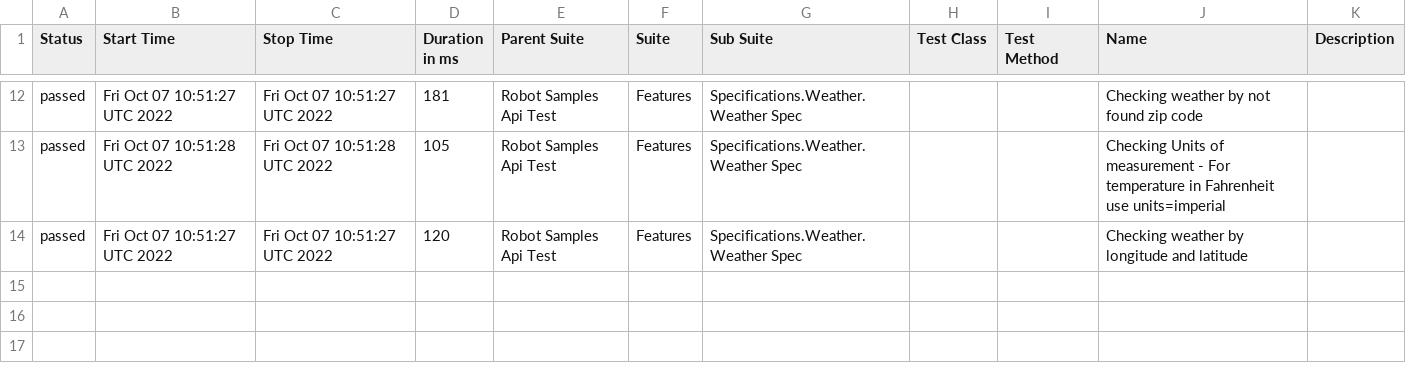
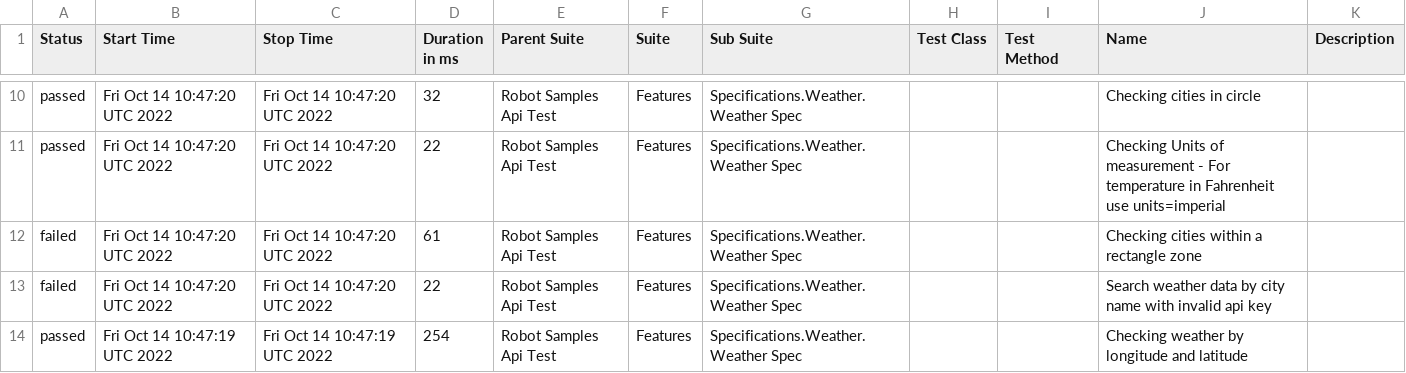
Before and after one commit to reinaldorossetti/robot_samples_api_test, a CSV file: allure-results/data/suites.csv, drawn as a sheet; only a part is shown, gaps mark what is left out; the diff covers the shown part only.

```diff
--- a/allure-results/data/suites.csv
+++ b/allure-results/data/suites.csv
@@ -12,3 +10,5 @@
-"passed","Fri Oct 07 10:51:27 UTC 2022","Fri Oct 07 10:51:27 UTC 2022","181","Robot Samples Api Test","Features","Specifications.Weather.Weather Spec","","","Checking weather by not found zip code",""
-"passed","Fri Oct 07 10:51:28 UTC 2022","Fri Oct 07 10:51:28 UTC 2022","105","Robot Samples Api Test","Features","Specifications.Weather.Weather Spec","","","Checking Units of measurement - For temperature in Fahrenheit use units=imperial",""
-"passed","Fri Oct 07 10:51:27 UTC 2022","Fri Oct 07 10:51:27 UTC 2022","120","Robot Samples Api Test","Features","Specifications.Weather.Weather Spec","","","Checking weather by longitude and latitude",""
+"passed","Fri Oct 14 10:47:20 UTC 2022","Fri Oct 14 10:47:20 UTC 2022","32","Robot Samples Api Test","Features","Specifications.Weather.Weather Spec","","","Checking cities in circle",""
+"passed","Fri Oct 14 10:47:20 UTC 2022","Fri Oct 14 10:47:20 UTC 2022","22","Robot Samples Api Test","Features","Specifications.Weather.Weather Spec","","","Checking Units of measurement - For temperature in Fahrenheit use units=imperial",""
+"failed","Fri Oct 14 10:47:20 UTC 2022","Fri Oct 14 10:47:20 UTC 2022","61","Robot Samples Api Test","Features","Specifications.Weather.Weather Spec","","","Checking cities within a rectangle zone",""
+"failed","Fri Oct 14 10:47:20 UTC 2022","Fri Oct 14 10:47:20 UTC 2022","22","Robot Samples Api Test","Features","Specifications.Weather.Weather Spec","","","Search weather data by city name with invalid api key",""
+"passed","Fri Oct 14 10:47:19 UTC 2022","Fri Oct 14 10:47:19 UTC 2022","254","Robot Samples Api Test","Features","Specifications.Weather.Weather Spec","","","Checking weather by longitude and latitude",""
```
Also changed, not shown: 2 removed rows and 30 edited cells elsewhere in this file, 44 other files.
